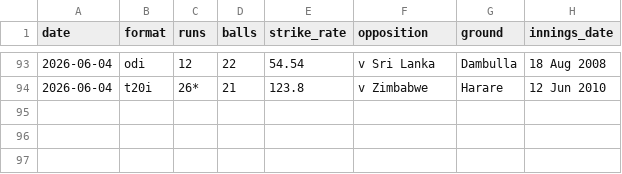
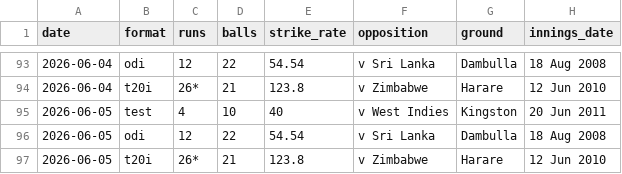
Before and after one commit to Alchemist432/virat-daily-stats, a CSV file: output/history.csv, drawn as a sheet; only a part is shown, gaps mark what is left out.

```diff
--- a/output/history.csv
+++ b/output/history.csv
@@ -94 +94,4 @@ date,format,runs,balls,strike_rate,opposition,ground,innings_date
 2026-06-04,t20i,26*,21,123.8,v Zimbabwe,Harare,12 Jun 2010
+2026-06-05,test,4,10,40,v West Indies,Kingston,20 Jun 2011
+2026-06-05,odi,12,22,54.54,v Sri Lanka,Dambulla,18 Aug 2008
+2026-06-05,t20i,26*,21,123.8,v Zimbabwe,Harare,12 Jun 2010
```
Also changed, not shown: 2 other files.
